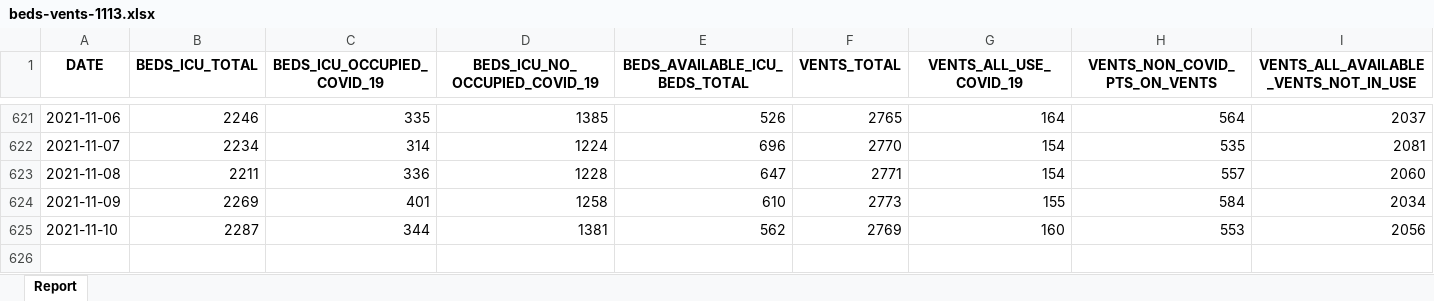
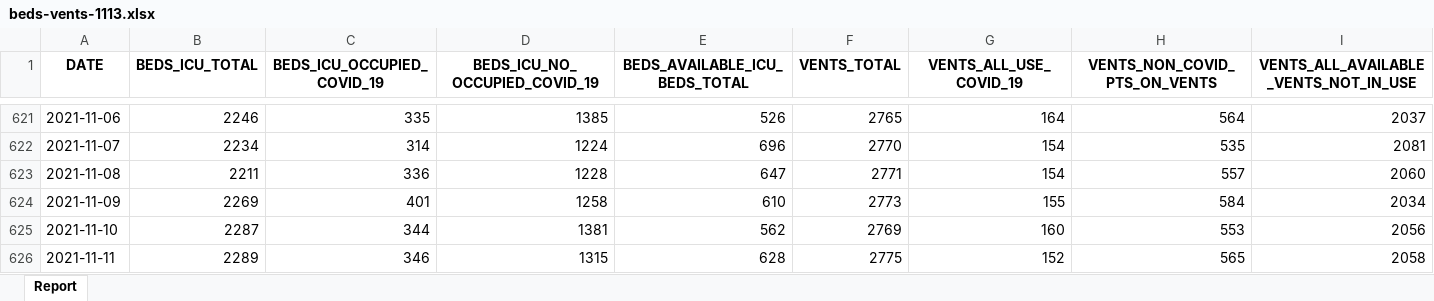
Before and after one commit to ACT-covid-resources/Indiana-COVID-19-Tracker, an Excel workbook: data/beds-vents-1113.xlsx, sheet Report, drawn as a sheet; only a part is shown, gaps mark what is left out; values as stored, in another font and other column widths than the file's, no borders; rows hold the shown columns only; the diff names each change by its address in the sheet, - before the commit and + after, or states it on an @@ line.

```diff
--- a/data/beds-vents-1113.xlsx (sheet Report)
+++ b/data/beds-vents-1113.xlsx (sheet Report)
+row 626: 2021-11-11 | 2289 | 346 | 1315 | 628 | 2775 | 152 | 565 | 2058
```
Also changed, not shown: data/age-deaths-historic.xlsx, 11 other files.
